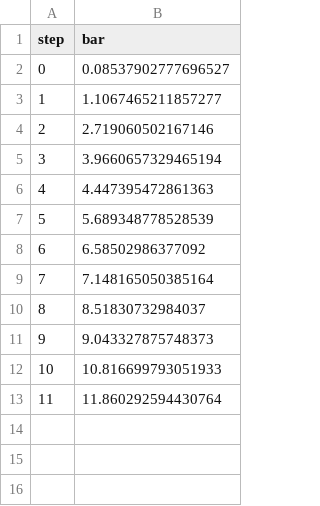
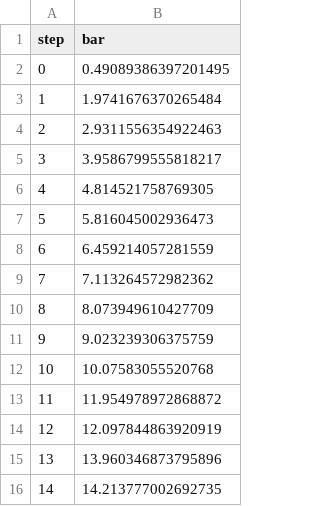
Before and after one commit to mnrozhkov/test-dvclive-studio-1, a TSV file: dvclive/plots/metrics/bar.tsv, drawn as a sheet.

```diff
--- a/dvclive/plots/metrics/bar.tsv
+++ b/dvclive/plots/metrics/bar.tsv
@@ -1,13 +1,16 @@
 step	bar
-0	0.08537902777696527
-1	1.1067465211857277
-2	2.719060502167146
-3	3.9660657329465194
-4	4.447395472861363
-5	5.689348778528539
-6	6.58502986377092
-7	7.148165050385164
-8	8.51830732984037
-9	9.043327875748373
-10	10.816699793051933
-11	11.860292594430764
+0	0.49089386397201495
+1	1.9741676370265484
+2	2.9311556354922463
+3	3.9586799555818217
+4	4.814521758769305
+5	5.816045002936473
+6	6.459214057281559
+7	7.113264572982362
+8	8.073949610427709
+9	9.023239306375759
+10	10.07583055520768
+11	11.954978972868872
+12	12.097844863920919
+13	13.960346873795896
+14	14.213777002692735
```
Also changed, not shown: dvclive/plots/metrics/foo.tsv, 2 other files.
